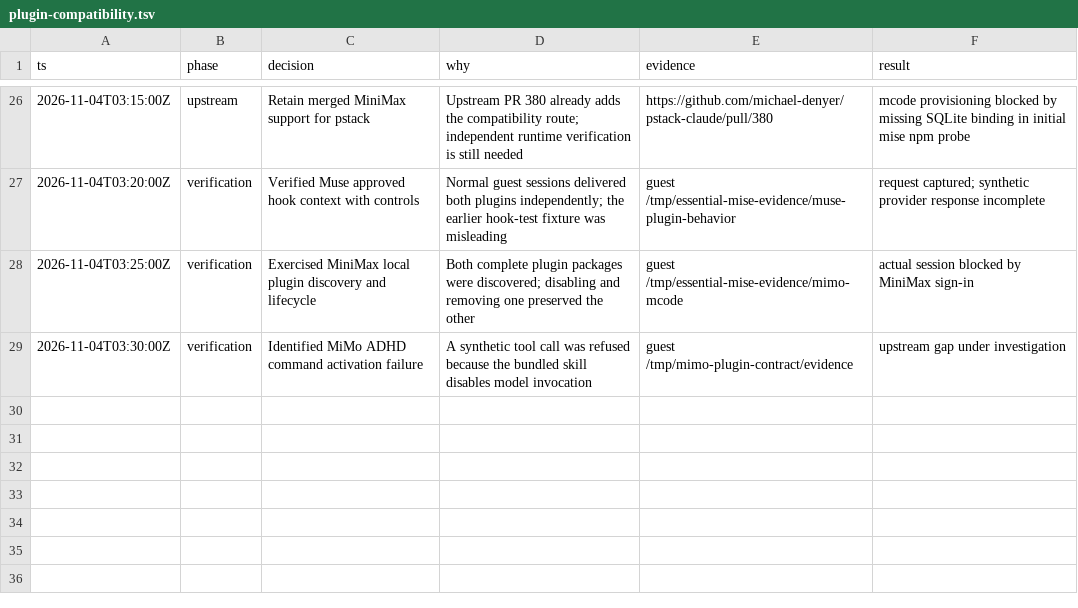
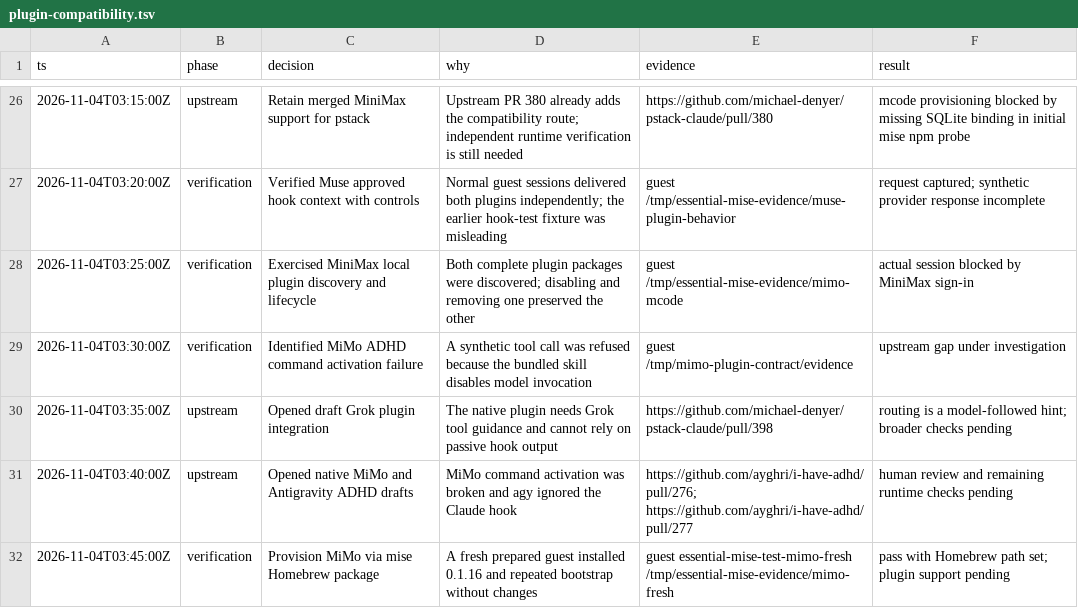
Before and after one commit to donbeave/essential-mise, a TSV file: .audit/plugin-compatibility.tsv, drawn as a sheet; only a part is shown, gaps mark what is left out.

```diff
--- a/.audit/plugin-compatibility.tsv
+++ b/.audit/plugin-compatibility.tsv
@@ -29 +29,4 @@ ts	phase	decision	why	evidence	result
 2026-11-04T03:30:00Z	verification	Identified MiMo ADHD command activation failure	A synthetic tool call was refused because the bundled skill disables model invocation	guest /tmp/mimo-plugin-contract/evidence	upstream gap under investigation
+2026-11-04T03:35:00Z	upstream	Opened draft Grok plugin integration	The native plugin needs Grok tool guidance and cannot rely on passive hook output	https://github.com/michael-denyer/pstack-claude/pull/398	routing is a model-followed hint; broader checks pending
+2026-11-04T03:40:00Z	upstream	Opened native MiMo and Antigravity ADHD drafts	MiMo command activation was broken and agy ignored the Claude hook	https://github.com/ayghri/i-have-adhd/pull/276; https://github.com/ayghri/i-have-adhd/pull/277	human review and remaining runtime checks pending
+2026-11-04T03:45:00Z	verification	Provision MiMo via mise Homebrew package	A fresh prepared guest installed 0.1.16 and repeated bootstrap without changes	guest essential-mise-test-mimo-fresh /tmp/essential-mise-evidence/mimo-fresh	pass with Homebrew path set; plugin support pending
```
Also changed, not shown: 4 other files.
